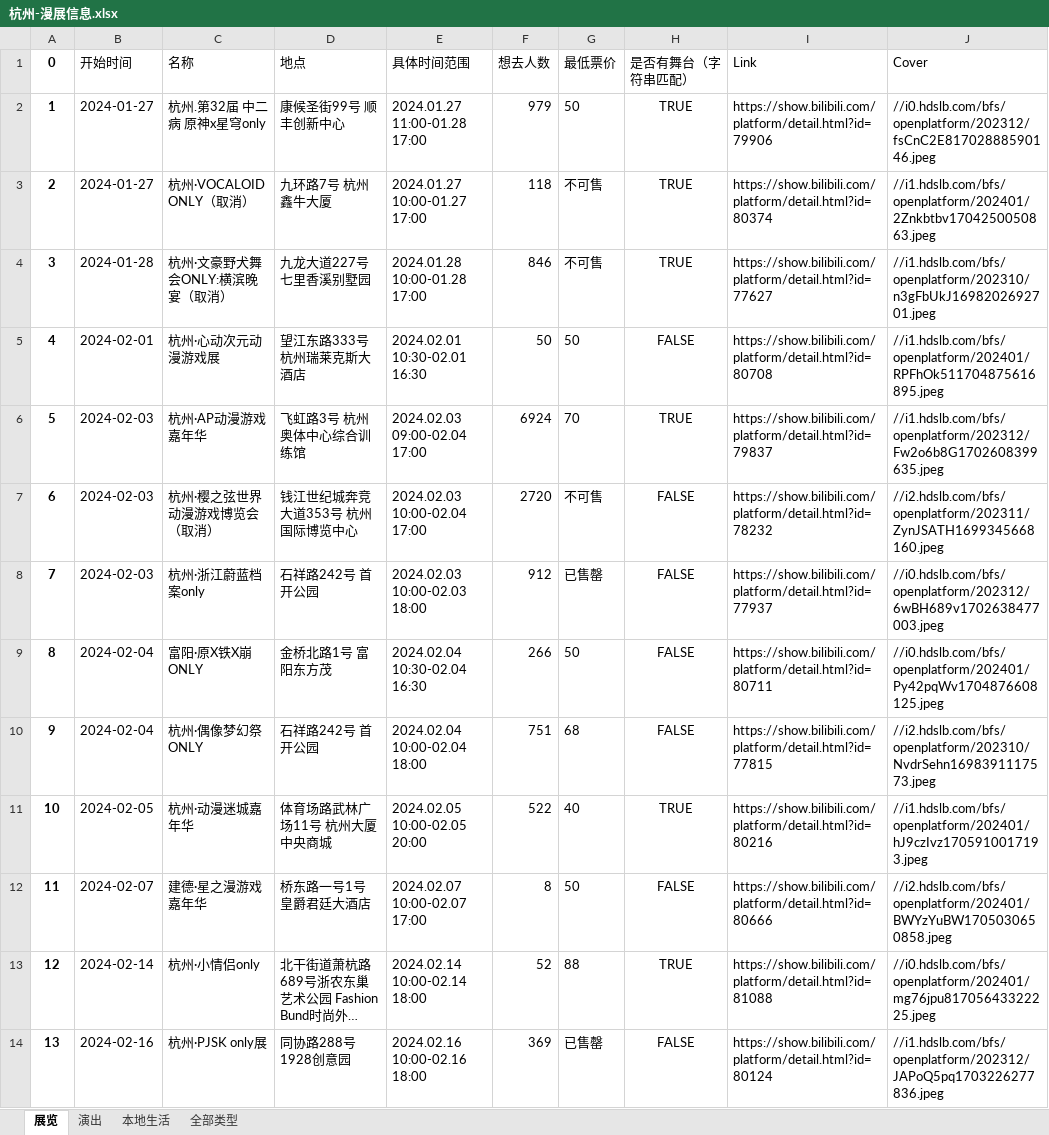
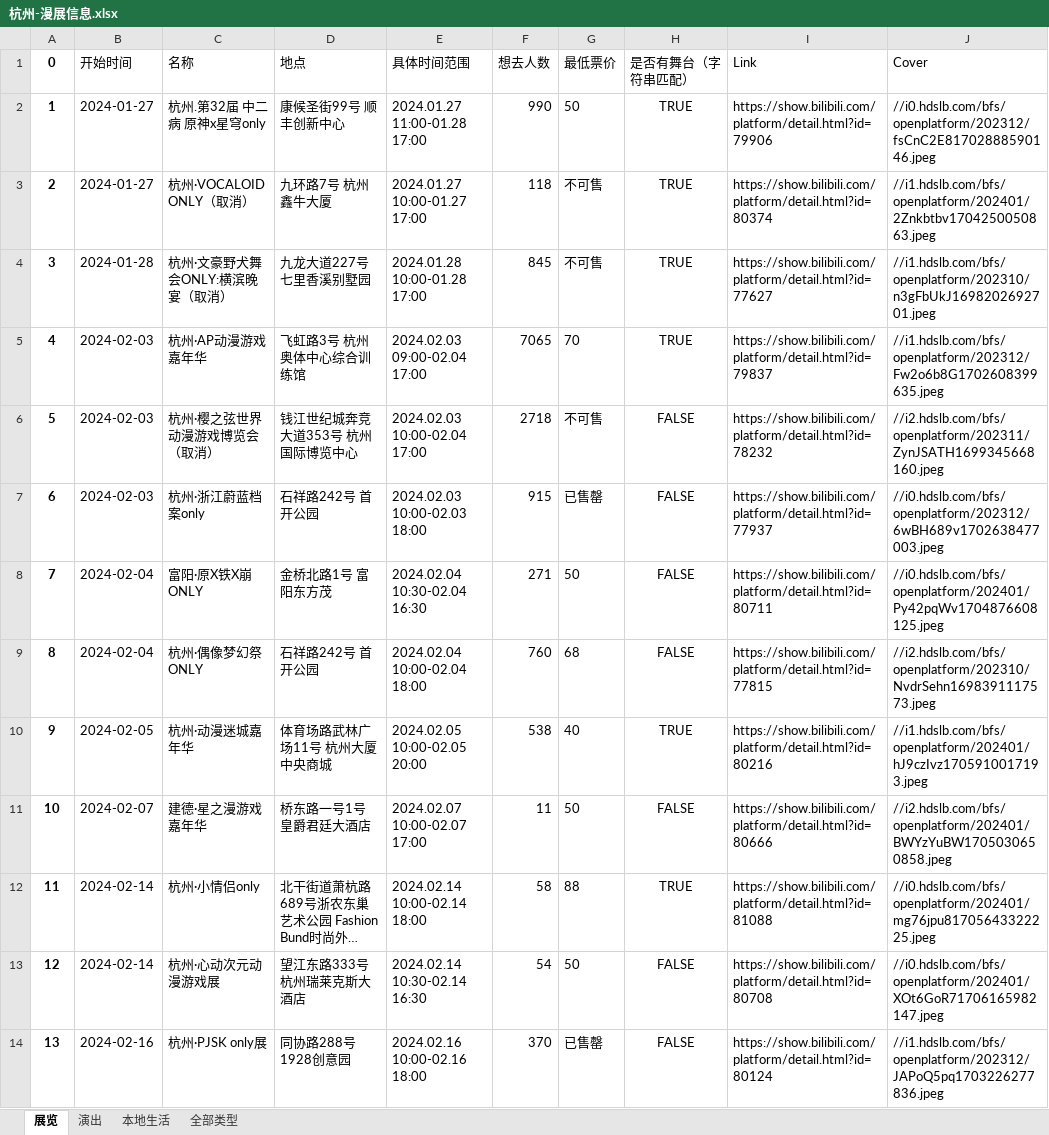
Before and after one commit to liuly0322/BilibiliAnimationExhibitionInformationCollection, an Excel workbook: 杭州-漫展信息.xlsx, sheet 展览, drawn as a sheet; only a part is shown; long unchanged cells end in …; values as stored, in another font and other column widths than the file's, no borders; removed rows and columns are numbered as before the commit, all else as after; the diff covers the shown part only; the diff names each change by its address in the sheet, - before the commit and + after, or states it on an @@ line.

```diff
--- a/杭州-漫展信息.xlsx (sheet 展览)
+++ b/杭州-漫展信息.xlsx (sheet 展览)
-F2 (想去人数): 979
+F2 (想去人数): 990
-F4 (想去人数): 846
+F4 (想去人数): 845
-row 5: 4 | 2024-02-01 | 杭州·心动次元动漫游戏展 | 望江东路333号 杭州瑞莱克斯大酒店 | 2024.02.01 10:30-02.01 16:30 | 50 | 50 | FALSE | https://show.bilibili.com/platform/detail.html?id=80708 | //i1.hdslb.com/bfs/openplatform/202401/RPFhOk511704875616895.jpeg
@@ column A (0) renumbered from row 5 down @@
-F5 (想去人数): 6924
+F5 (想去人数): 7065
-F6 (想去人数): 2720
+F6 (想去人数): 2718
-F7 (想去人数): 912
+F7 (想去人数): 915
-F8 (想去人数): 266
+F8 (想去人数): 271
-F9 (想去人数): 751
+F9 (想去人数): 760
-F10 (想去人数): 522
+F10 (想去人数): 538
-F11 (想去人数): 8
+F11 (想去人数): 11
-F12 (想去人数): 52
+F12 (想去人数): 58
+row 13: 12 | 2024-02-14 | 杭州·心动次元动漫游戏展 | 望江东路333号 杭州瑞莱克斯大酒店 | 2024.02.14 10:30-02.14 16:30 | 54 | 50 | FALSE | https://show.bilibili.com/platform/detail.html?id=80708 | //i0.hdslb.com/bfs/openplatform/202401/XOt6GoR71706165982147.jpeg
-F14 (想去人数): 369
+F14 (想去人数): 370
```
Also changed, not shown: 3 added rows and 16 edited cells elsewhere in this sheet, sheet 全部类型, sheet 演出, sheet 本地生活, 上海-漫展信息.xlsx, 北京-漫展信息.xlsx, 14 other files.
